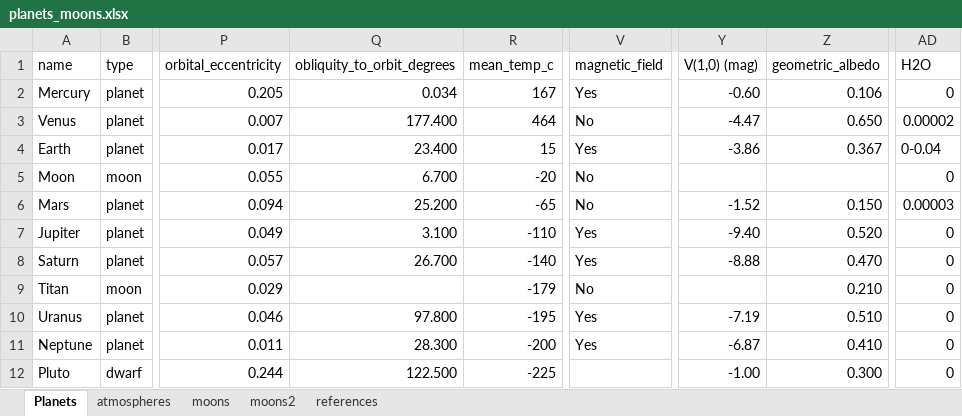
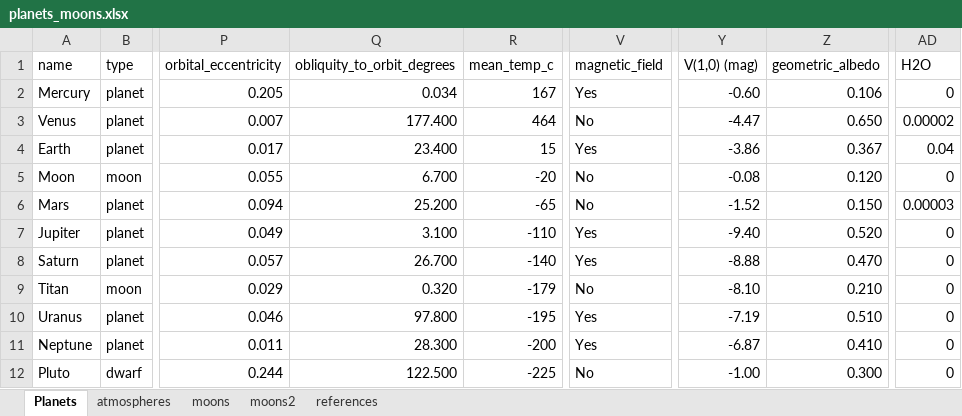
Before and after one commit to julielinx/experiments, an Excel workbook: data_sci_storytime/planets_moons.xlsx, sheet Planets, drawn as a sheet; only a part is shown, gaps mark what is left out; values as stored, in another font and other column widths than the file's, no borders; the diff names each change by its address in the sheet, - before the commit and + after, or states it on an @@ line.

Commit message:
planet stuff and ds diary init

```diff
--- a/data_sci_storytime/planets_moons.xlsx (sheet Planets)
+++ b/data_sci_storytime/planets_moons.xlsx (sheet Planets)
-AD4 (H2O): 0-0.04
+AD4 (H2O): 0.04
-Y5 (V(1,0) (mag)): (empty)
+Y5 (V(1,0) (mag)): -0.08
-Z5 (geometric_albedo): (empty)
+Z5 (geometric_albedo): 0.120
-Q9 (obliquity_to_orbit_degrees): (empty)
+Q9 (obliquity_to_orbit_degrees): 0.320
-Y9 (V(1,0) (mag)): (empty)
+Y9 (V(1,0) (mag)): -8.10
-V12 (magnetic_field): (empty)
+V12 (magnetic_field): No
```
Also changed, not shown: sheet references, 7 other files.
